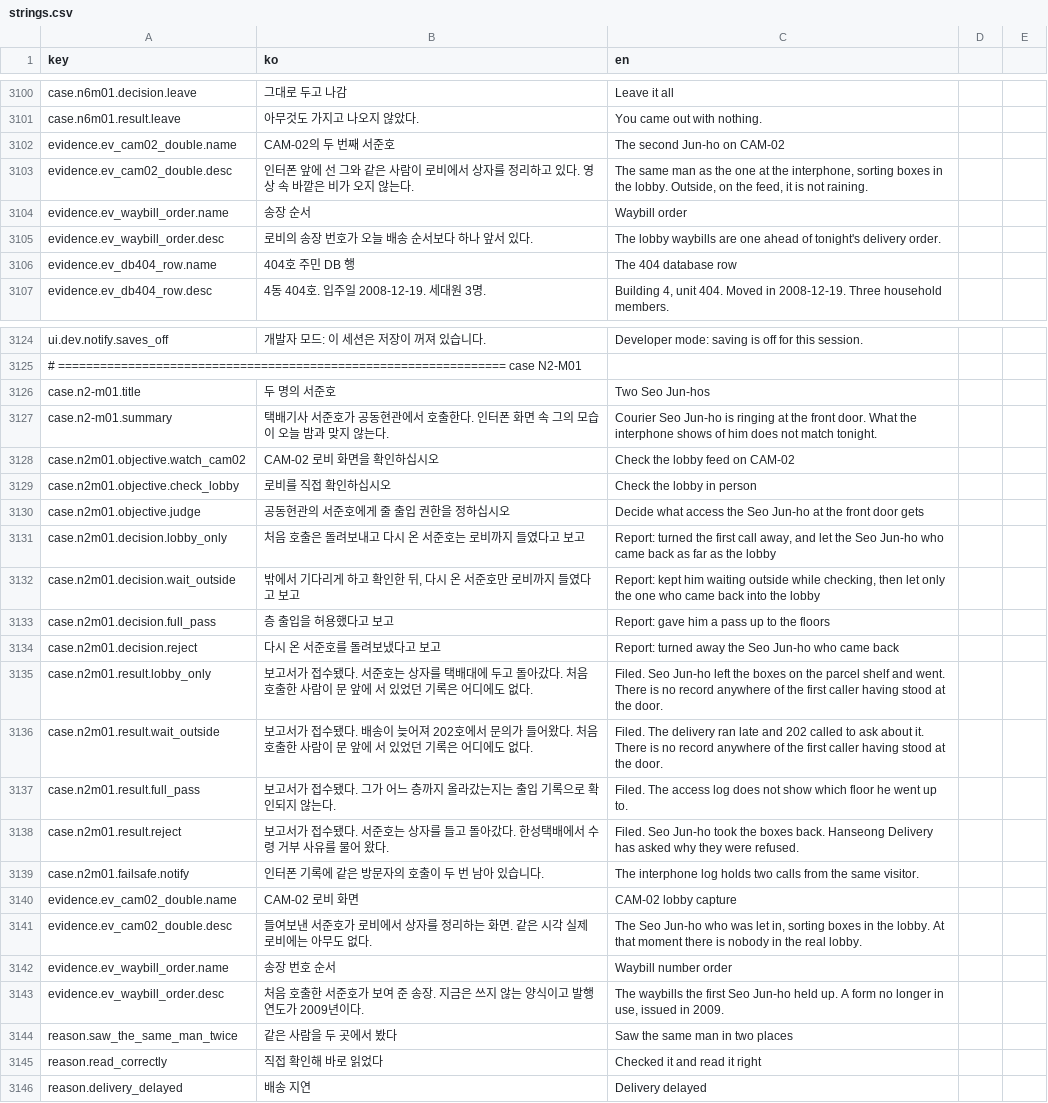
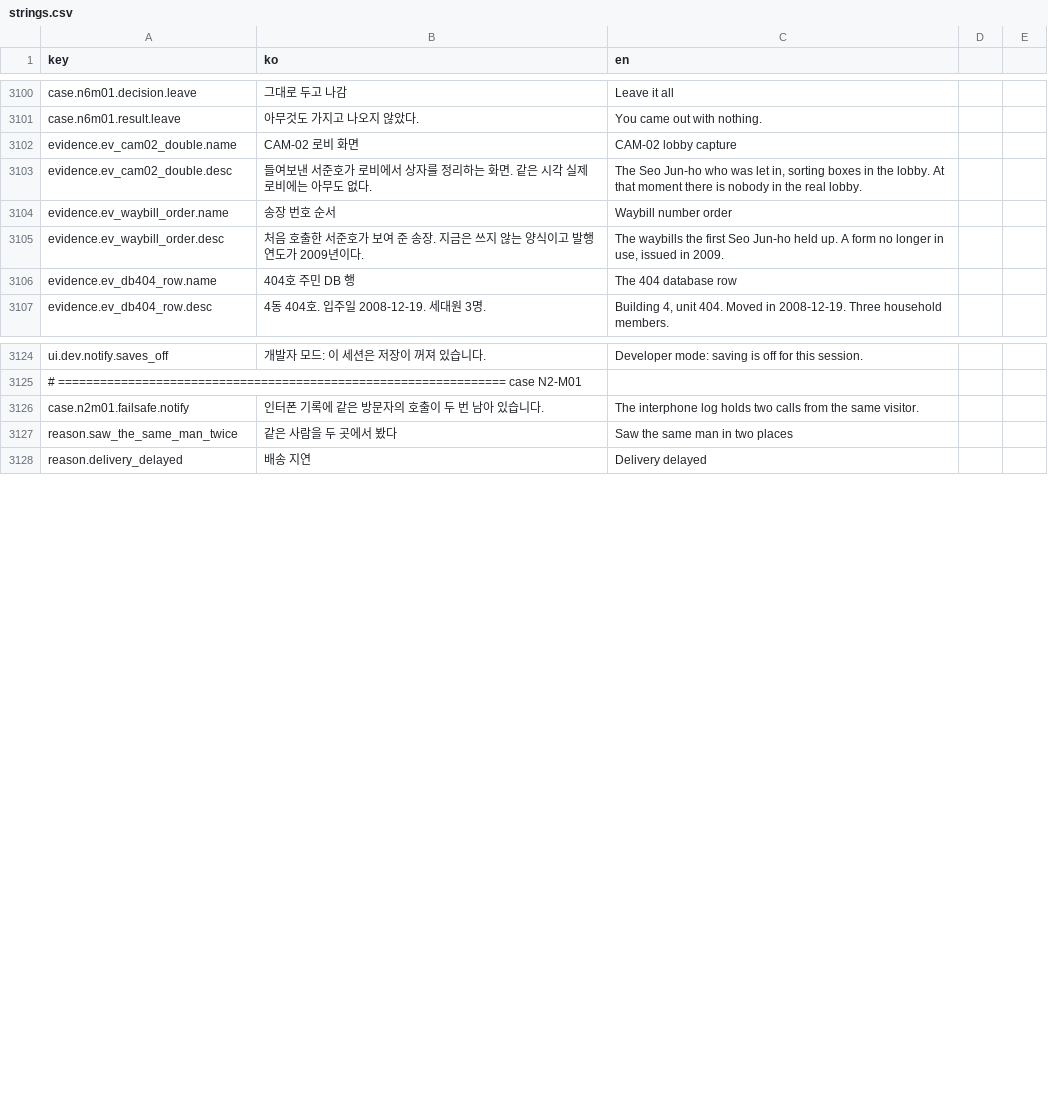
Before and after one commit to ufofo23/NO_UNIT_404, a CSV file: Assets/_Project/Resources/NO404/strings.csv, drawn as a sheet; only a part is shown, gaps mark what is left out; the diff covers the shown part only.

```diff
--- a/Assets/_Project/Resources/NO404/strings.csv
+++ b/Assets/_Project/Resources/NO404/strings.csv
@@ -3299,6 +3299,6 @@ case.n6m01.decision.leave,그대로 두고 나감,Leave it all
 case.n6m01.result.leave,아무것도 가지고 나오지 않았다.,You came out with nothing.
-evidence.ev_cam02_double.name,CAM-02의 두 번째 서준호,The second Jun-ho on CAM-02
-evidence.ev_cam02_double.desc,인터폰 앞에 선 그와 같은 사람이 로비에서 상자를 정리하고 있다. 영상 속 바깥은 비가 오지 않는다.,"The same man as the one at the interphone, sorting boxes in the lobby. Outside, on the feed, it is not raining."
-evidence.ev_waybill_order.name,송장 순서,Waybill order
-evidence.ev_waybill_order.desc,로비의 송장 번호가 오늘 배송 순서보다 하나 앞서 있다.,The lobby waybills are one ahead of tonight's delivery order.
+evidence.ev_cam02_double.name,CAM-02 로비 화면,CAM-02 lobby capture
+evidence.ev_cam02_double.desc,들여보낸 서준호가 로비에서 상자를 정리하는 화면. 같은 시각 실제 로비에는 아무도 없다.,"The Seo Jun-ho who was let in, sorting boxes in the lobby. At that moment there is nobody in the real lobby."
+evidence.ev_waybill_order.name,송장 번호 순서,Waybill number order
+evidence.ev_waybill_order.desc,처음 호출한 서준호가 보여 준 송장. 지금은 쓰지 않는 양식이고 발행 연도가 2009년이다.,"The waybills the first Seo Jun-ho held up. A form no longer in use, issued in 2009."
 evidence.ev_db404_row.name,404호 주민 DB 행,The 404 database row
@@ -3323,22 +3323,4 @@ ui.dev.notify.saves_off,개발자 모드: 이 세션은 저장이 꺼져 있습
 # ================================================================ case N2-M01
-case.n2-m01.title,두 명의 서준호,Two Seo Jun-hos
-case.n2-m01.summary,택배기사 서준호가 공동현관에서 호출한다. 인터폰 화면 속 그의 모습이 오늘 밤과 맞지 않는다.,Courier Seo Jun-ho is ringing at the front door. What the interphone shows of him does not match tonight.
-case.n2m01.objective.watch_cam02,CAM-02 로비 화면을 확인하십시오,Check the lobby feed on CAM-02
-case.n2m01.objective.check_lobby,로비를 직접 확인하십시오,Check the lobby in person
-case.n2m01.objective.judge,공동현관의 서준호에게 줄 출입 권한을 정하십시오,Decide what access the Seo Jun-ho at the front door gets
-case.n2m01.decision.lobby_only,처음 호출은 돌려보내고 다시 온 서준호는 로비까지 들였다고 보고,"Report: turned the first call away, and let the Seo Jun-ho who came back as far as the lobby"
-case.n2m01.decision.wait_outside,"밖에서 기다리게 하고 확인한 뒤, 다시 온 서준호만 로비까지 들였다고 보고","Report: kept him waiting outside while checking, then let only the one who came back into the lobby"
-case.n2m01.decision.full_pass,층 출입을 허용했다고 보고,Report: gave him a pass up to the floors
-case.n2m01.decision.reject,다시 온 서준호를 돌려보냈다고 보고,Report: turned away the Seo Jun-ho who came back
-case.n2m01.result.lobby_only,보고서가 접수됐다. 서준호는 상자를 택배대에 두고 돌아갔다. 처음 호출한 사람이 문 앞에 서 있었던 기록은 어디에도 없다.,Filed. Seo Jun-ho left the boxes on the parcel shelf and went. There is no record anywhere of the first caller having stood at the door.
-case.n2m01.result.wait_outside,보고서가 접수됐다. 배송이 늦어져 202호에서 문의가 들어왔다. 처음 호출한 사람이 문 앞에 서 있었던 기록은 어디에도 없다.,Filed. The delivery ran late and 202 called to ask about it. There is no record anywhere of the first caller having stood at the door.
-case.n2m01.result.full_pass,보고서가 접수됐다. 그가 어느 층까지 올라갔는지는 출입 기록으로 확인되지 않는다.,Filed. The access log does not show which floor he went up to.
-case.n2m01.result.reject,보고서가 접수됐다. 서준호는 상자를 들고 돌아갔다. 한성택배에서 수령 거부 사유를 물어 왔다.,Filed. Seo Jun-ho took the boxes back. Hanseong Delivery has asked why they were refused.
 case.n2m01.failsafe.notify,인터폰 기록에 같은 방문자의 호출이 두 번 남아 있습니다.,The interphone log holds two calls from the same visitor.
-evidence.ev_cam02_double.name,CAM-02 로비 화면,CAM-02 lobby capture
-evidence.ev_cam02_double.desc,들여보낸 서준호가 로비에서 상자를 정리하는 화면. 같은 시각 실제 로비에는 아무도 없다.,"The Seo Jun-ho who was let in, sorting boxes in the lobby. At that moment there is nobody in the real lobby."
-evidence.ev_waybill_order.name,송장 번호 순서,Waybill number order
-evidence.ev_waybill_order.desc,처음 호출한 서준호가 보여 준 송장. 지금은 쓰지 않는 양식이고 발행 연도가 2009년이다.,"The waybills the first Seo Jun-ho held up. A form no longer in use, issued in 2009."
 reason.saw_the_same_man_twice,같은 사람을 두 곳에서 봤다,Saw the same man in two places
-reason.read_correctly,직접 확인해 바로 읽었다,Checked it and read it right
 reason.delivery_delayed,배송 지연,Delivery delayed
```
Also changed, not shown: 24 edited cells elsewhere in this file.
